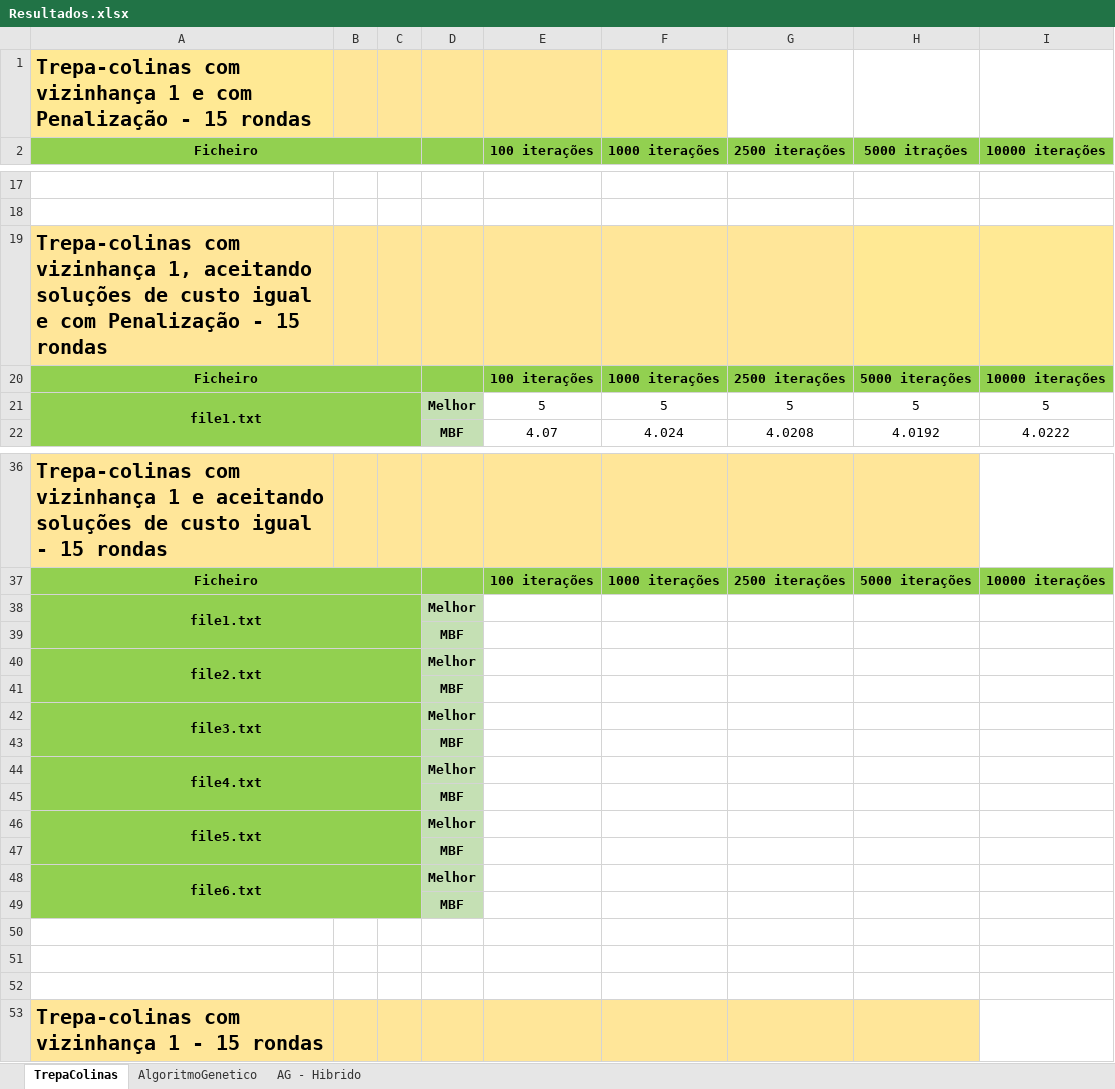
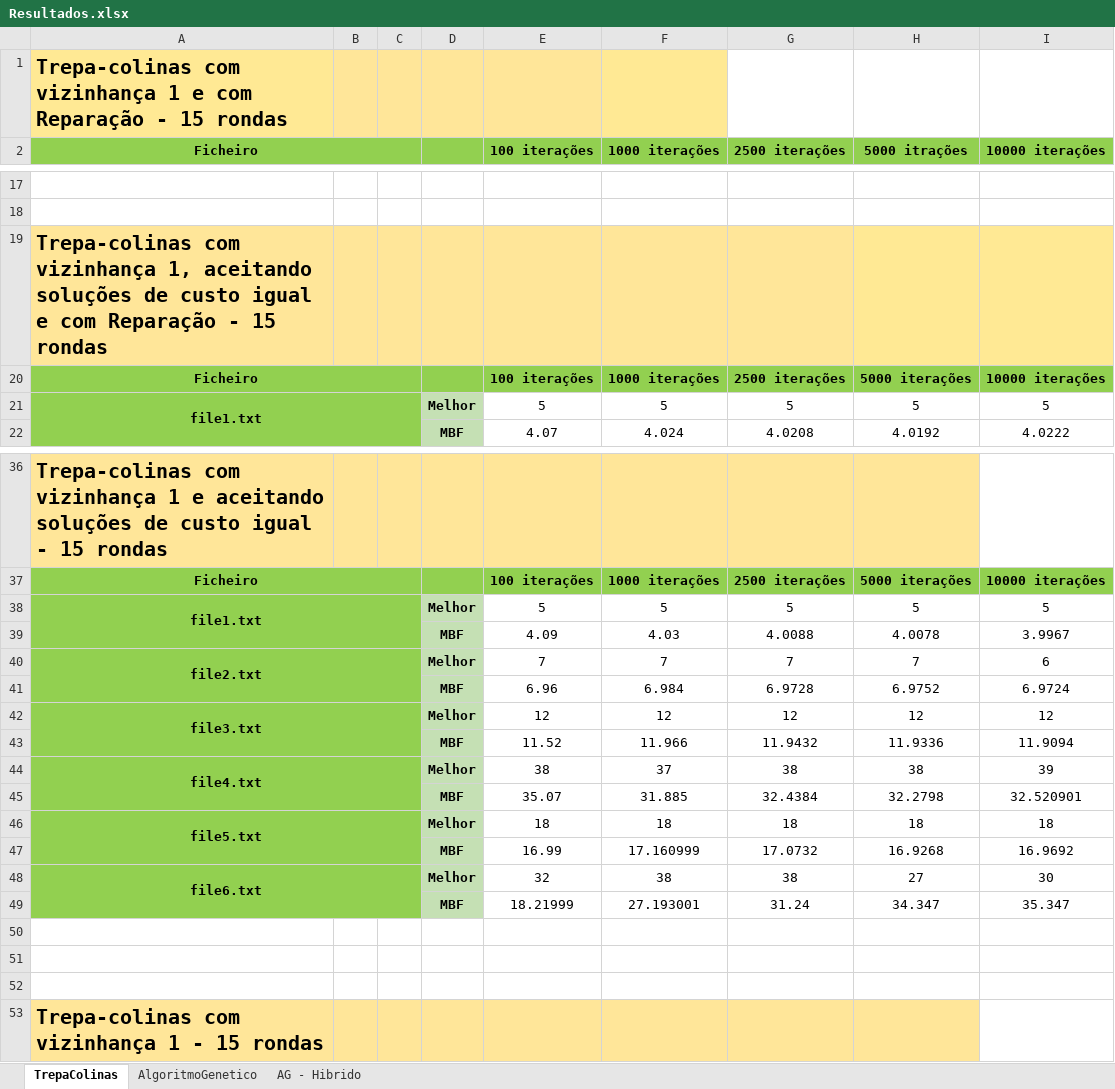
Before and after one commit to Nun0Santos/TP2_IIA, an Excel workbook: Resultados.xlsx, sheet TrepaColinas, drawn as a sheet; only a part is shown, gaps mark what is left out; values as stored, in another font and other column widths than the file's, no borders; removed rows and columns are numbered as before the commit, all else as after; the diff covers the shown part only; the diff names each change by its address in the sheet, - before the commit and + after, or states it on an @@ line.

Commit message:
Update

```diff
--- a/Resultados.xlsx (sheet TrepaColinas)
+++ b/Resultados.xlsx (sheet TrepaColinas)
-A1 (Ficheiro): …e com Penalização - 15…
+A1 (Ficheiro): …e com Reparação - 15…
-A19 (Ficheiro): …e com Penalização - 15…
+A19 (Ficheiro): …e com Reparação - 15…
-row 38: file1.txt |  |  | Melhor
-row 39:  |  |  | MBF
-row 40: file2.txt |  |  | Melhor
-row 41:  |  |  | MBF
-row 42: file3.txt |  |  | Melhor
-row 43:  |  |  | MBF
-row 44: file4.txt |  |  | Melhor
-row 45:  |  |  | MBF
-row 46: file5.txt |  |  | Melhor
-row 47:  |  |  | MBF
-row 48: file6.txt |  |  | Melhor
-row 49:  |  |  | MBF
+row 38: file1.txt |  |  | Melhor | 5 | 5 | 5 | 5 | 5
+row 39:  |  |  | MBF | 4.09 | 4.03 | 4.0088 | 4.0078 | 3.9967
+row 40: file2.txt |  |  | Melhor | 7 | 7 | 7 | 7 | 6
+row 41:  |  |  | MBF | 6.96 | 6.984 | 6.9728 | 6.9752 | 6.9724
+row 42: file3.txt |  |  | Melhor | 12 | 12 | 12 | 12 | 12
+row 43:  |  |  | MBF | 11.52 | 11.966 | 11.9432 | 11.9336 | 11.9094
+row 44: file4.txt |  |  | Melhor | 38 | 37 | 38 | 38 | 39
+row 45:  |  |  | MBF | 35.07 | 31.885 | 32.4384 | 32.2798 | 32.520901
+row 46: file5.txt |  |  | Melhor | 18 | 18 | 18 | 18 | 18
+row 47:  |  |  | MBF | 16.99 | 17.160999 | 17.0732 | 16.9268 | 16.9692
+row 48: file6.txt |  |  | Melhor | 32 | 38 | 38 | 27 | 30
+row 49:  |  |  | MBF | 18.21999 | 27.193001 | 31.24 | 34.347 | 35.347
```
Also changed, not shown: 12 added rows and 12 removed rows elsewhere in this sheet.
